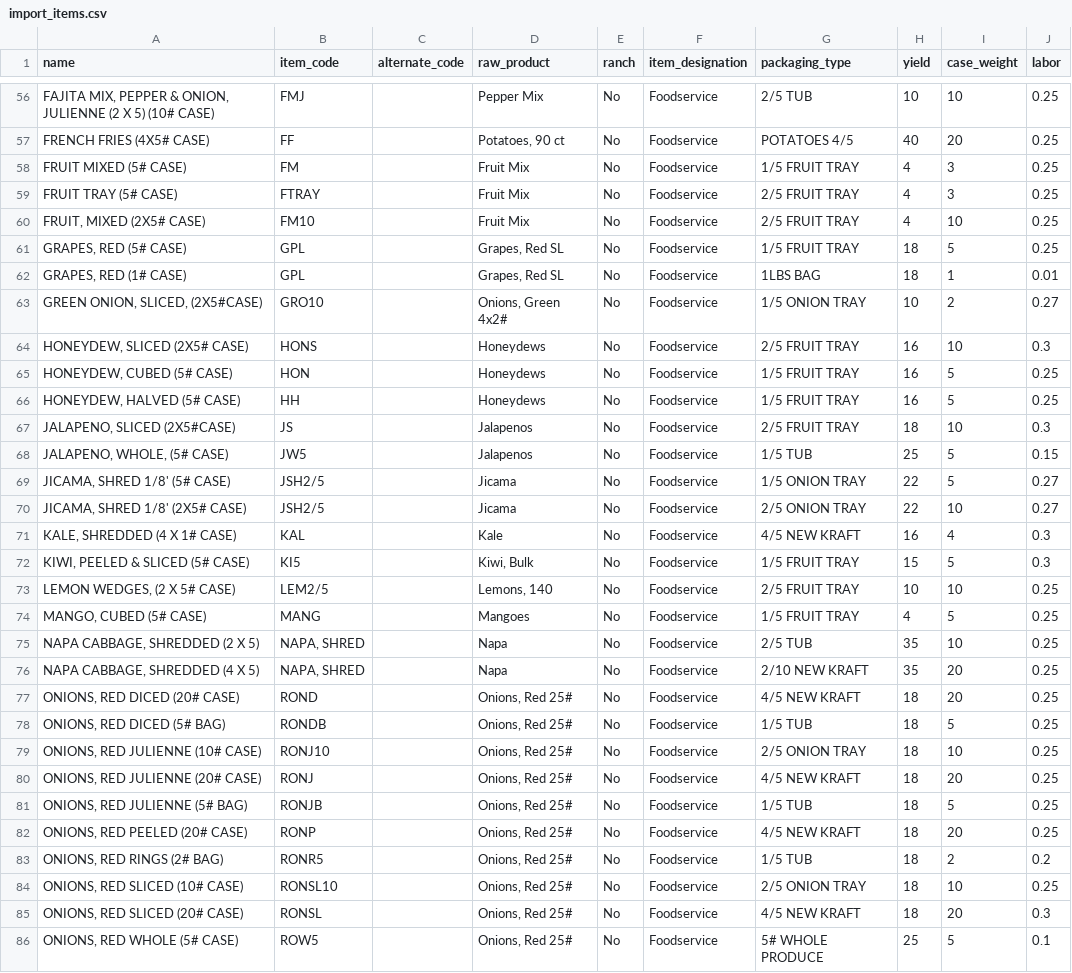
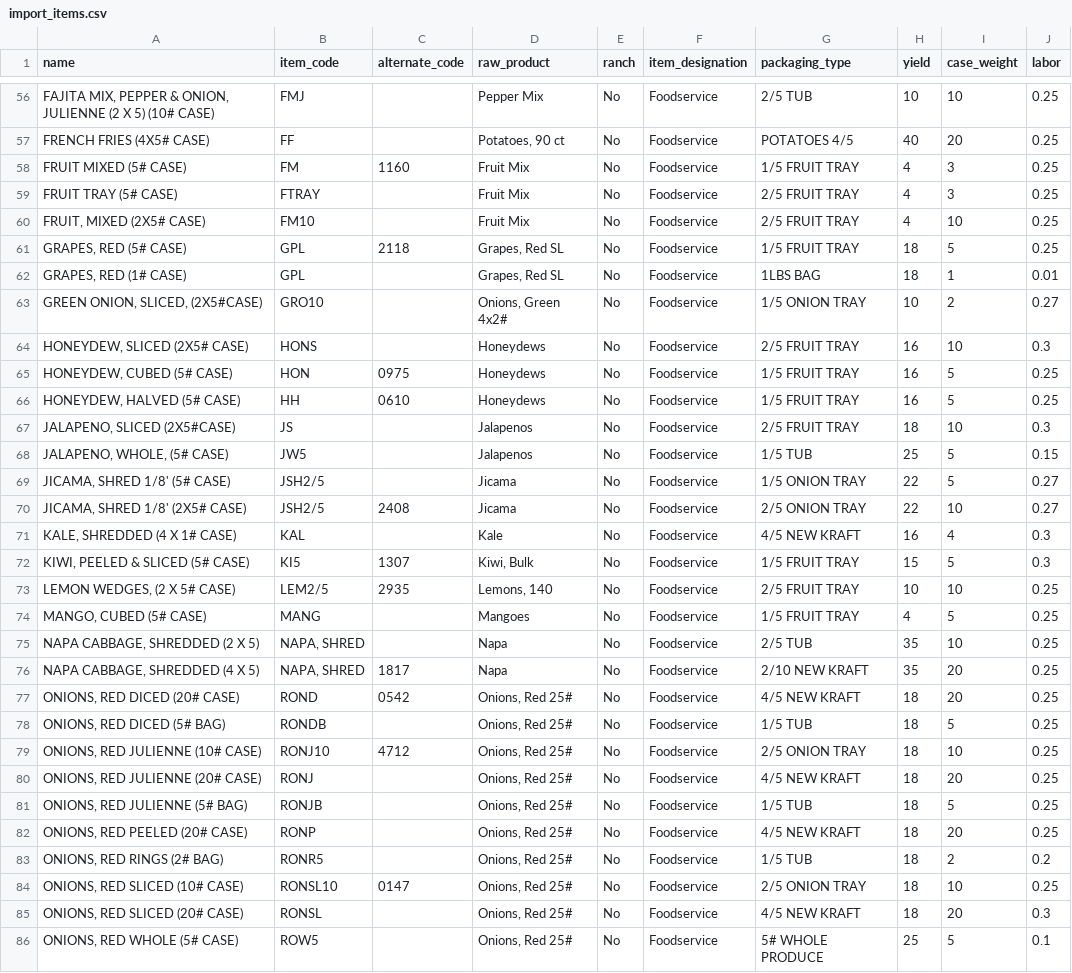
Before and after one commit to CadeStocker/SouthernProduce, a CSV file: ProducePricer/uploads/import_items.csv, drawn as a sheet; only a part is shown, gaps mark what is left out; the diff covers the shown part only; the diff names each change by its address in the sheet, - before the commit and + after, or states it on an @@ line.

```diff
--- a/ProducePricer/uploads/import_items.csv
+++ b/ProducePricer/uploads/import_items.csv
-C58 (alternate_code): (empty)
+C58 (alternate_code): 1160
-C61 (alternate_code): (empty)
+C61 (alternate_code): 2118
-C65 (alternate_code): (empty)
+C65 (alternate_code): 0975
-C66 (alternate_code): (empty)
+C66 (alternate_code): 0610
-C70 (alternate_code): (empty)
+C70 (alternate_code): 2408
-C72 (alternate_code): (empty)
+C72 (alternate_code): 1307
-C73 (alternate_code): (empty)
+C73 (alternate_code): 2935
-C76 (alternate_code): (empty)
+C76 (alternate_code): 1817
-C77 (alternate_code): (empty)
+C77 (alternate_code): 0542
-C79 (alternate_code): (empty)
+C79 (alternate_code): 4712
-C84 (alternate_code): (empty)
+C84 (alternate_code): 0147
```
Also changed, not shown: 155 edited cells elsewhere in this file, 4 other files.
